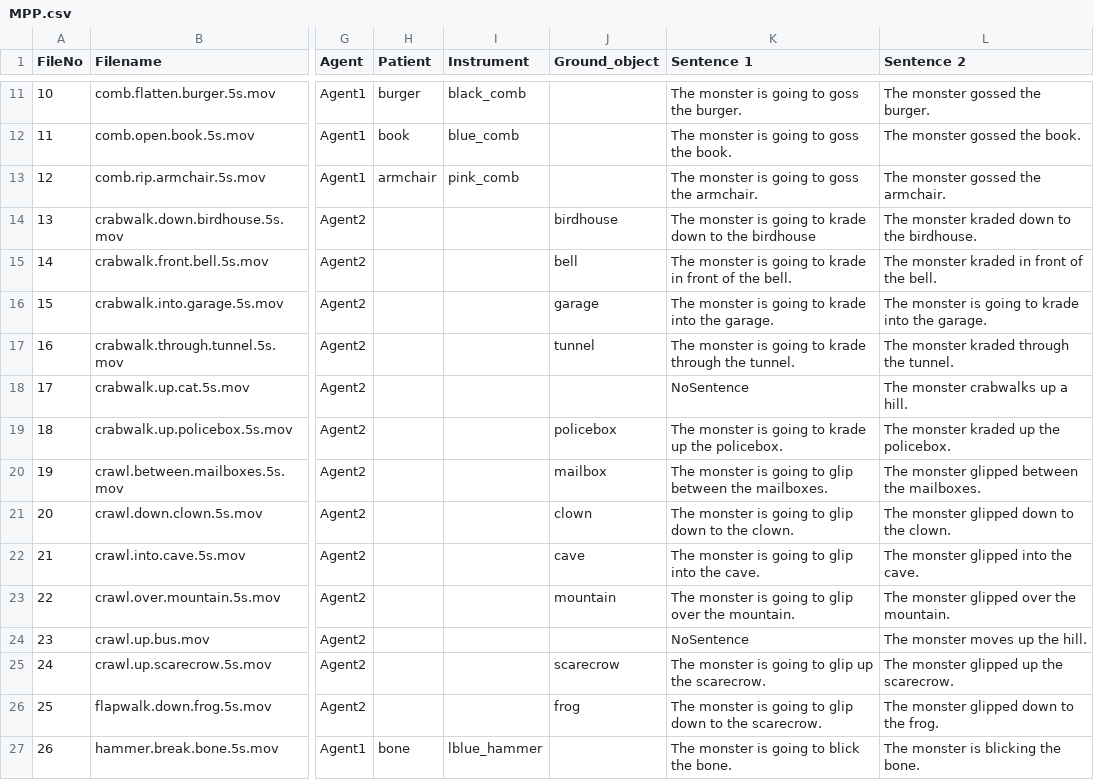
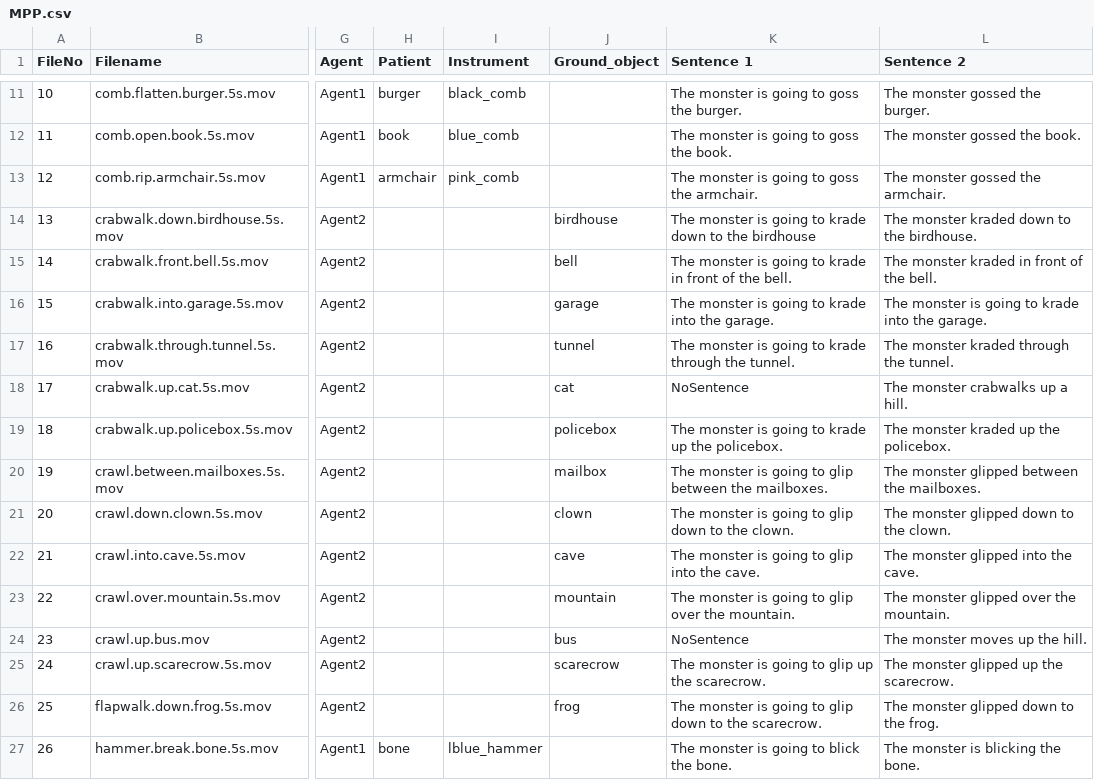
Before and after one commit to mekline/MakeMetasforStims, a CSV file: Stimulus set samples/MPP.csv, drawn as a sheet; only a part is shown, gaps mark what is left out; the diff names each change by its address in the sheet, - before the commit and + after, or states it on an @@ line.

Commit message:
ground object addition

```diff
--- a/Stimulus set samples/MPP.csv
+++ b/Stimulus set samples/MPP.csv
-J18 (Ground_object): (empty)
+J18 (Ground_object): cat
-J24 (Ground_object): (empty)
+J24 (Ground_object): bus
```
Also changed, not shown: 1 other file.
